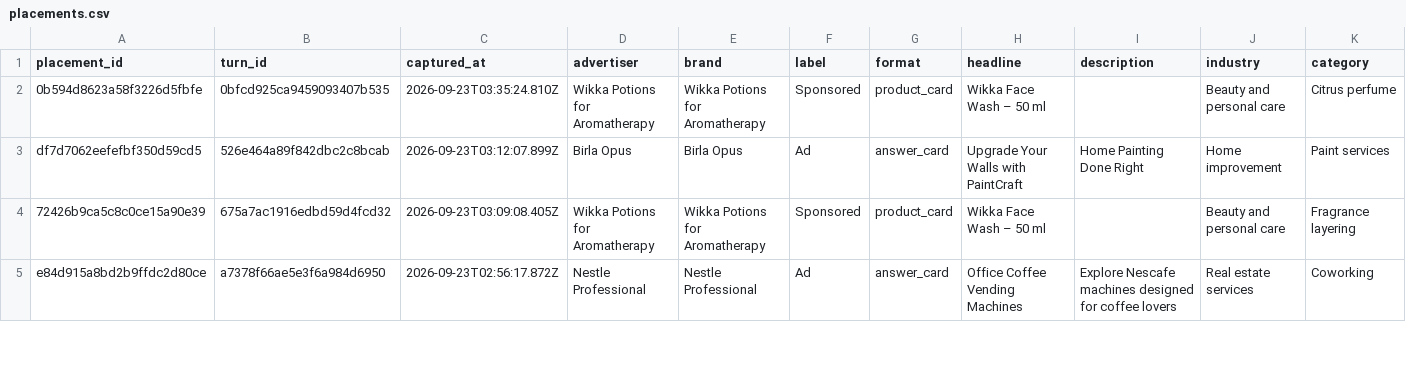
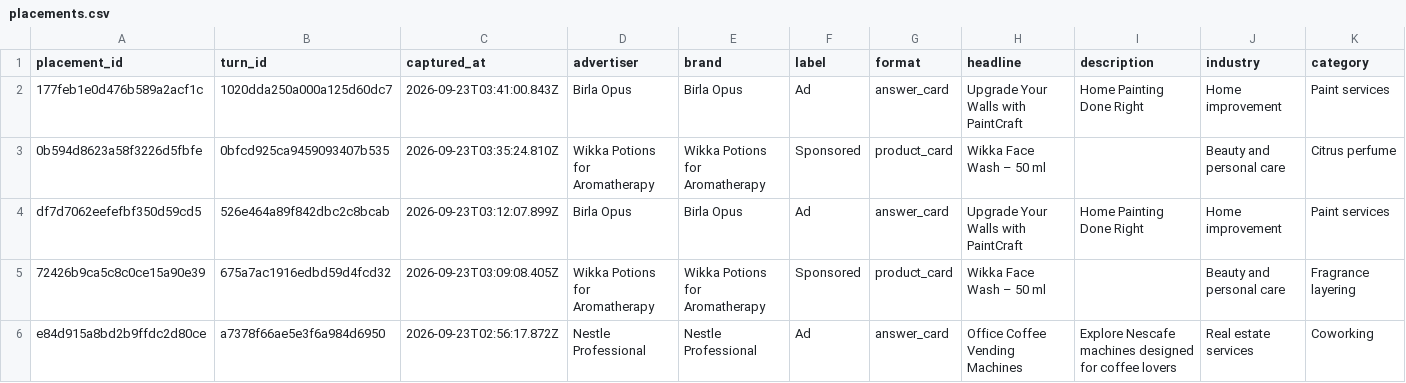
Before and after one commit to viren040/chatgpt-ads-library, a CSV file: placements.csv, drawn as a sheet; only a part is shown; rows hold the shown columns only; the diff names each change by its address in the sheet, - before the commit and + after, or states it on an @@ line.

```diff
--- a/placements.csv
+++ b/placements.csv
+row 2: 177feb1e0d476b589a2acf1c | 1020dda250a000a125d60dc7 | 2026-09-23T03:41:00.843Z | Birla Opus | Birla Opus | Ad | answer_card | Upgrade Your Walls with PaintCraft | Home Painting Done Right | Home improvement | Paint services
```
Also changed, not shown: 10 other files.
